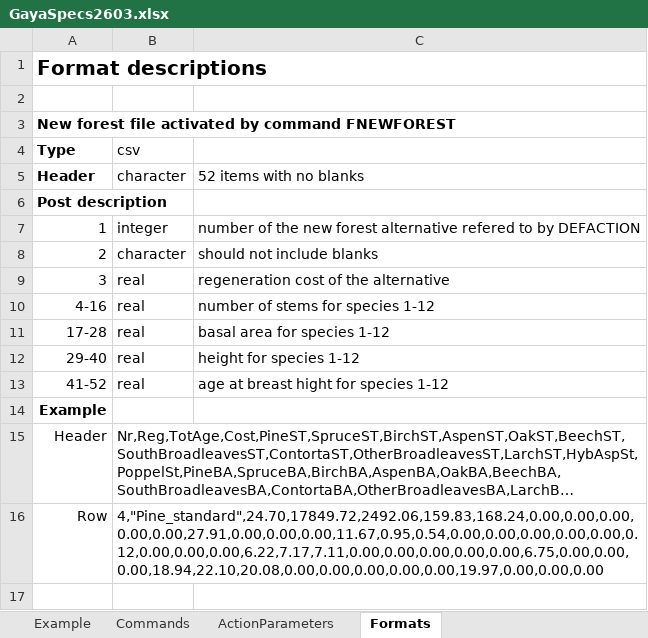
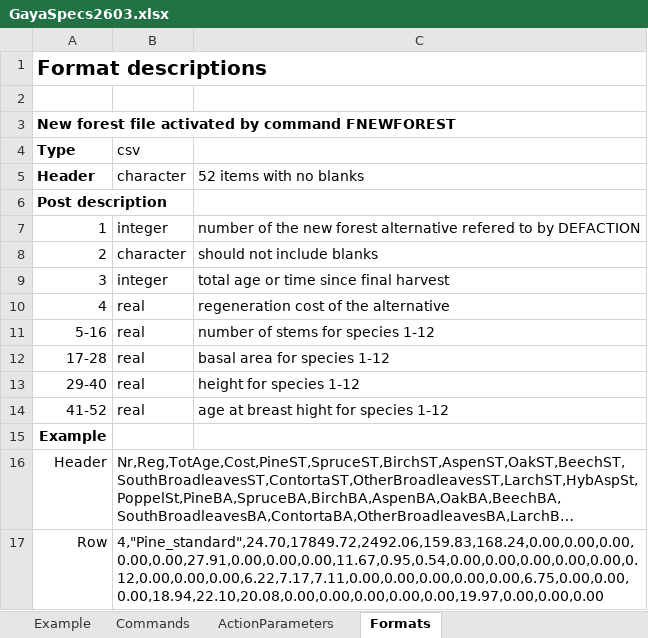
Before and after one commit to KlasL/GAYA, an Excel workbook: GayaSpecs2603.xlsx, sheet Formats, drawn as a sheet; long unchanged cells end in …; values as stored, in another font and other column widths than the file's, no borders; addresses are those after the commit; the diff names each change by its address in the sheet, - before the commit and + after, or states it on an @@ line.

```diff
--- a/GayaSpecs2603.xlsx (sheet Formats)
+++ b/GayaSpecs2603.xlsx (sheet Formats)
-B9 (csv): real
+B9 (csv): integer
-C9: regeneration cost of the alternative
+C9: total age or time since final harvest
+row 10: 4 | real | regeneration cost of the alternative
-A11 (Type): 4-16
+A11 (Type): 5-16
```
Also changed, not shown: sheet ActionParameters, 5 other files.
